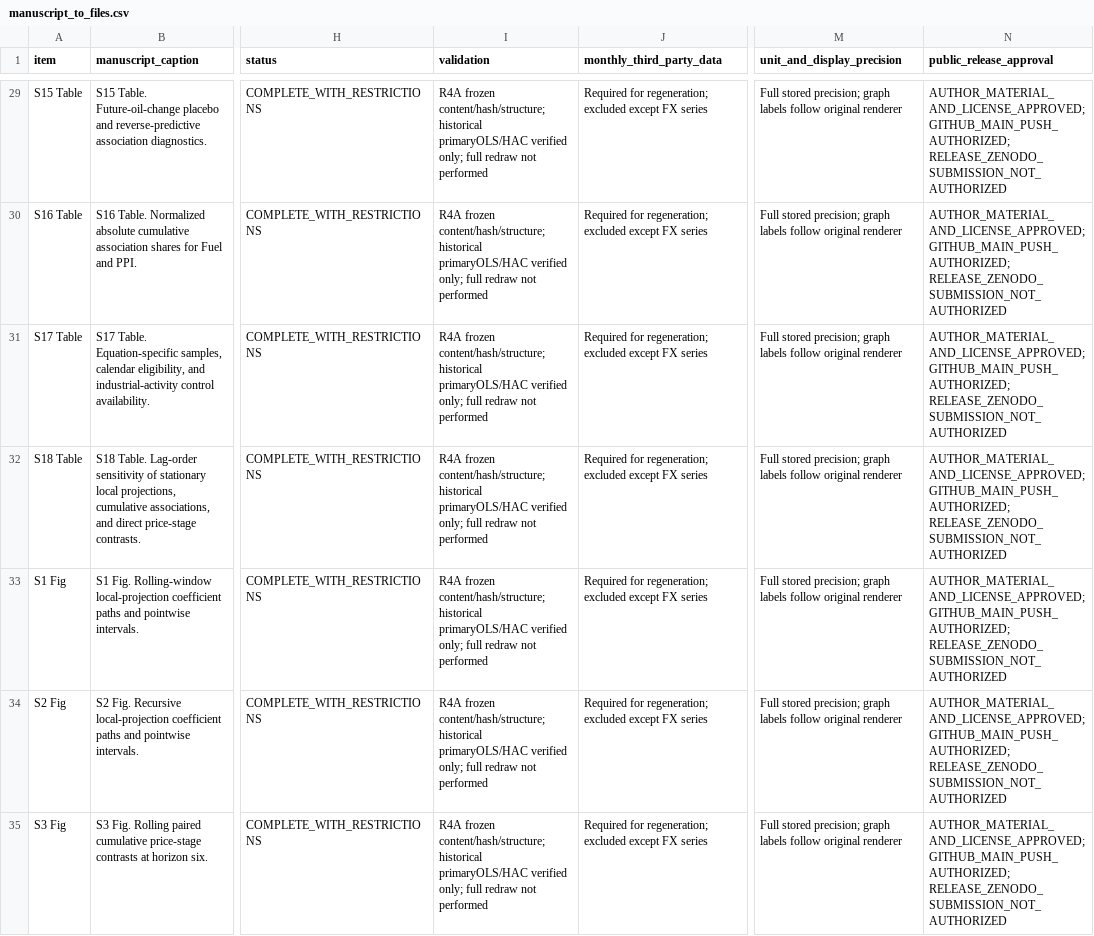
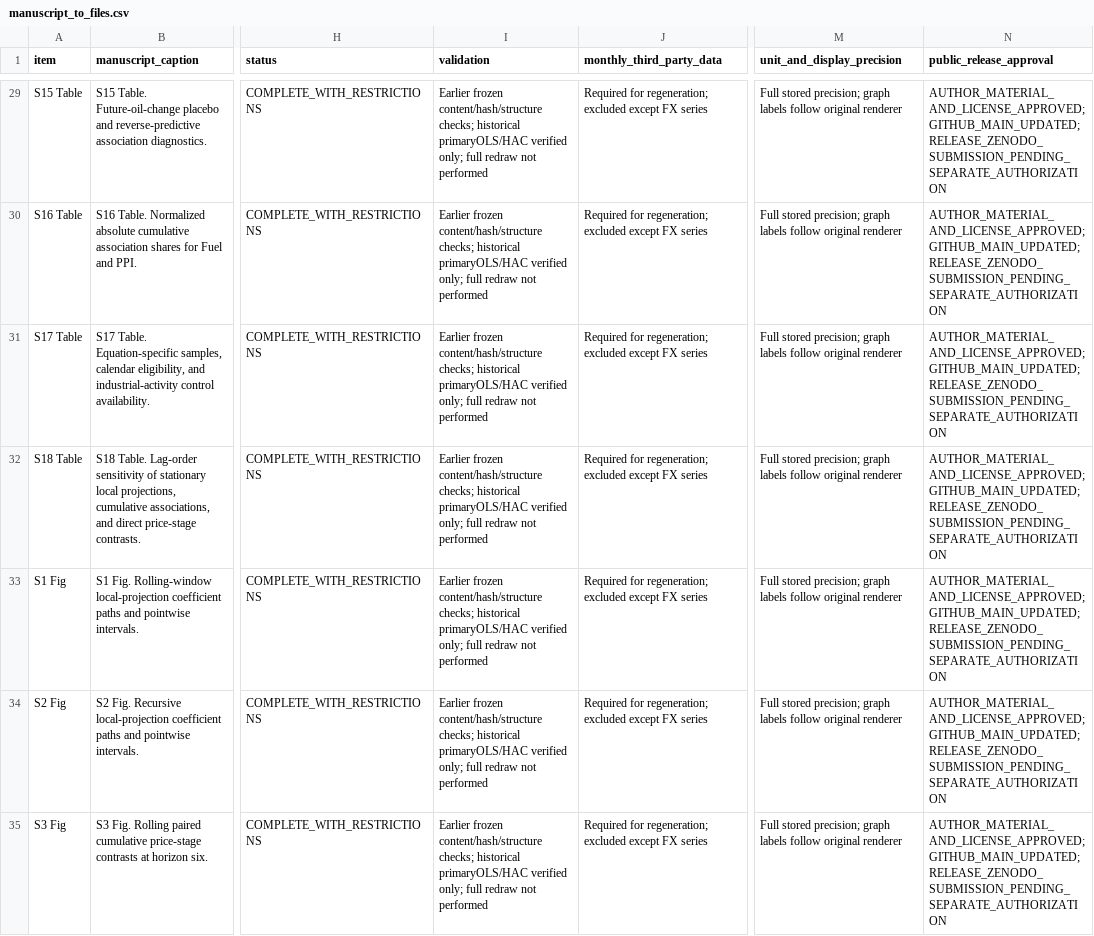
Before and after one commit to Pajat66/rmb-oil-price-transmission-china, a CSV file: metadata/manuscript_to_files.csv, drawn as a sheet; only a part is shown, gaps mark what is left out; the diff covers the shown part only; the diff names each change by its address in the sheet, - before the commit and + after, or states it on an @@ line.

```diff
--- a/metadata/manuscript_to_files.csv
+++ b/metadata/manuscript_to_files.csv
-I29:I35 (validation): R4A frozen content/hash/structure; historical primaryOLS/HAC…
+I29:I35 (validation): Earlier frozen content/hash/structure checks; historical primaryOLS/HAC…
-N29:N35 (public_release_approval): AUTHOR_MATERIAL_AND_LICENSE_APPROVED; GITHUB_MAIN_PUSH_AUTHORIZED; RELEASE_ZENODO_SUBMISSION_NOT_AUTHORIZED
+N29:N35 (public_release_approval): AUTHOR_MATERIAL_AND_LICENSE_APPROVED; GITHUB_MAIN_UPDATED; RELEASE_ZENODO_SUBMISSION_PENDING_SEPARATE_AUTHORIZATION
```
Also changed, not shown: 47 edited cells elsewhere in this file, licenses/FILE_LICENSES.csv, metadata/public_file_manifest.csv, 33 other files.
